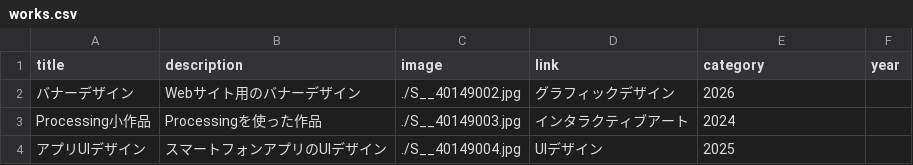
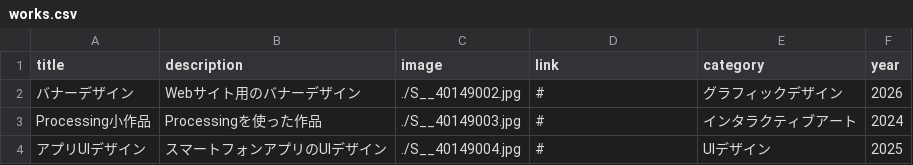
Before and after one commit to g2546010-dotcom/potofolio-site, a CSV file: works.csv, drawn as a sheet.

Commit message:
Add files via upload

```diff
--- a/works.csv
+++ b/works.csv
@@ -1,4 +1,4 @@
 title,description,image,link,category,year
-バナーデザイン,Webサイト用のバナーデザイン,./S__40149002.jpg,グラフィックデザイン,2026
-Processing小作品,Processingを使った作品,./S__40149003.jpg,インタラクティブアート,2024
-アプリUIデザイン,スマートフォンアプリのUIデザイン,./S__40149004.jpg,UIデザイン,2025
+バナーデザイン,Webサイト用のバナーデザイン,./S__40149002.jpg,#,グラフィックデザイン,2026
+Processing小作品,Processingを使った作品,./S__40149003.jpg,#,インタラクティブアート,2024
+アプリUIデザイン,スマートフォンアプリのUIデザイン,./S__40149004.jpg,#,UIデザイン,2025
```
